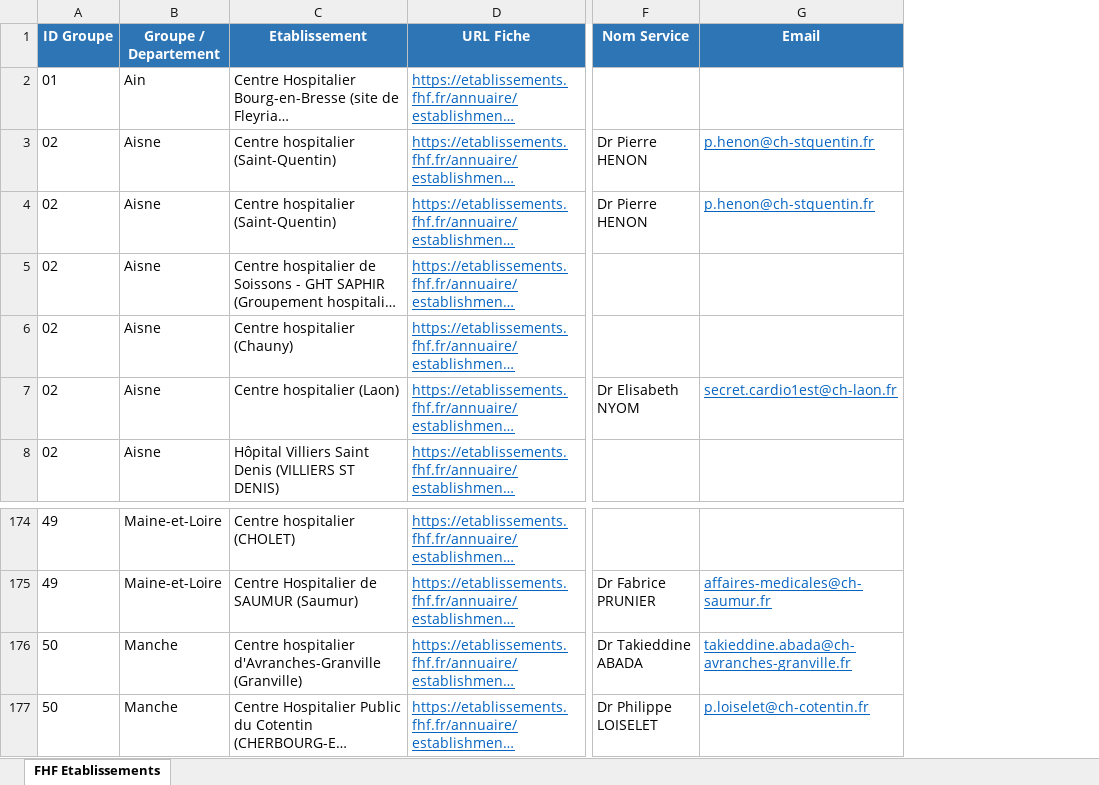
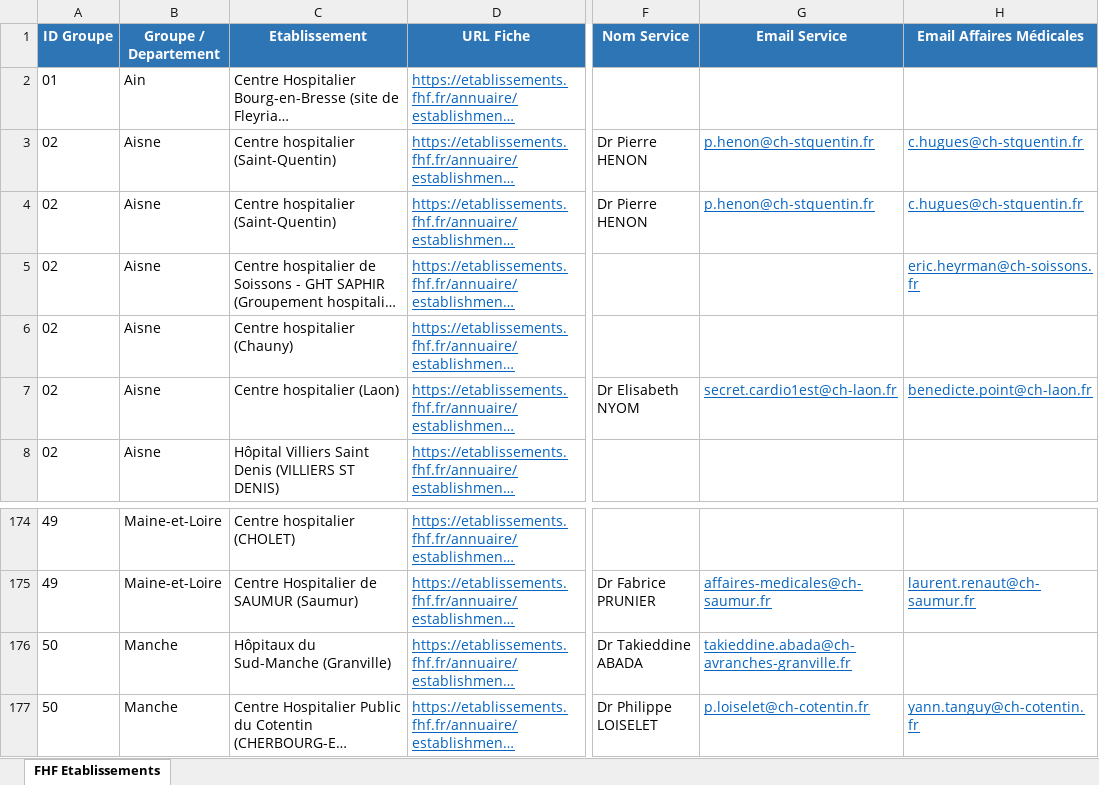
Before and after one commit to rachadkm-ai/scrap, an Excel workbook: fhf_cardiologie.xlsx, sheet FHF Etablissements, drawn as a sheet; only a part is shown, gaps mark what is left out; long unchanged cells end in …; values as stored, in another font and other column widths than the file's, no borders; the diff names each change by its address in the sheet, - before the commit and + after, or states it on an @@ line.

```diff
--- a/fhf_cardiologie.xlsx (sheet FHF Etablissements)
+++ b/fhf_cardiologie.xlsx (sheet FHF Etablissements)
+column H (Email Affaires Médicales), rows 3-7: c.hugues@ch-stquentin.fr | c.hugues@ch-stquentin.fr | eric.heyrman@ch-soissons.fr |  | benedicte.point@ch-laon.fr; rows 175-177: laurent.renaut@ch-saumur.fr |  | yann.tanguy@ch-cotentin.fr
-G1: Email
+G1: Email Service
-C176 (Etablissement): Centre hospitalier d'Avranches-Granville (Granville)
+C176 (Etablissement): Hôpitaux du Sud-Manche (Granville)
```
Also changed, not shown: 2 other files.
